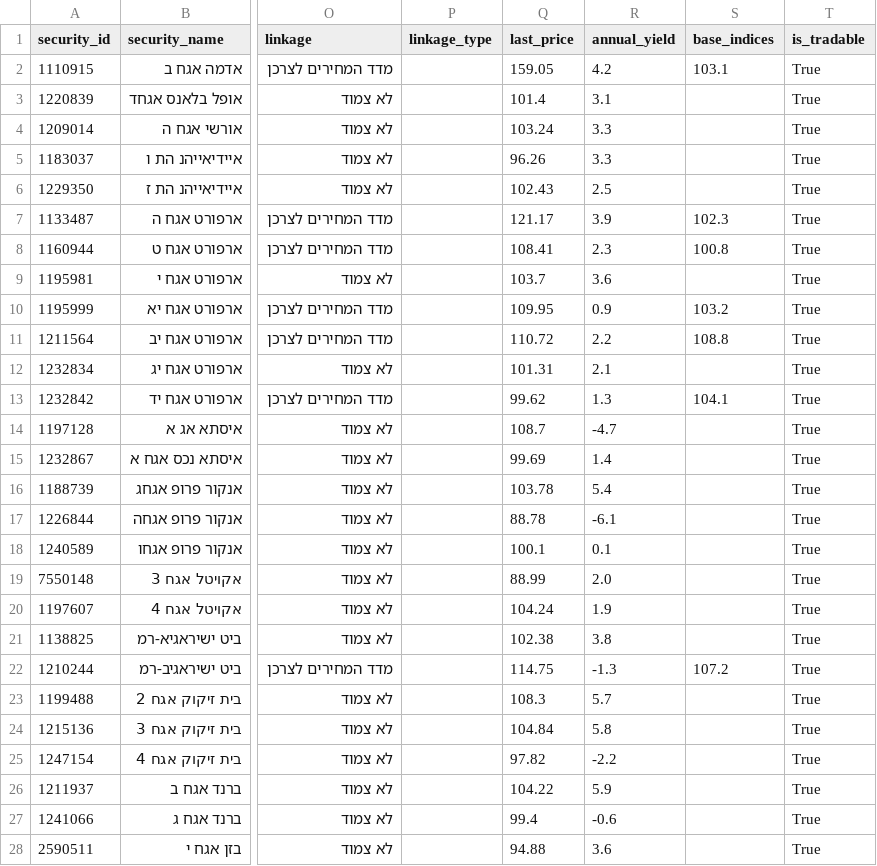
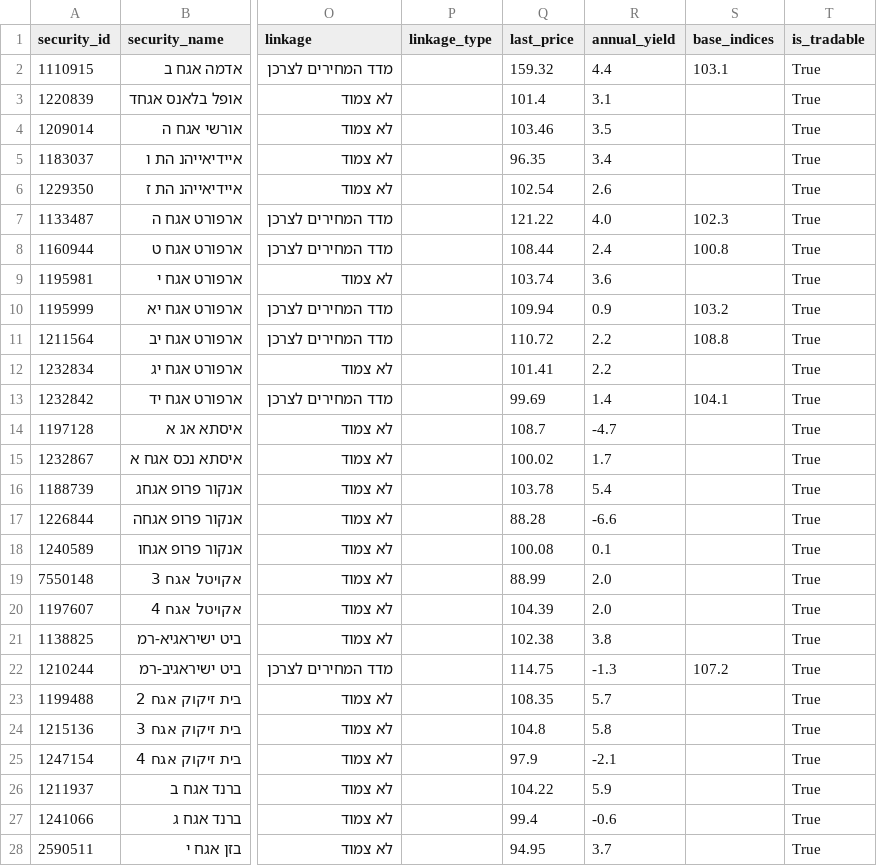
Before and after one commit to Revach123/HARAV_LEVIN, a CSV file: data/bonds_list/bonds_general.csv, drawn as a sheet; only a part is shown, gaps mark what is left out; the diff covers the shown part only; the diff names each change by its address in the sheet, - before the commit and + after, or states it on an @@ line.

```diff
--- a/data/bonds_list/bonds_general.csv
+++ b/data/bonds_list/bonds_general.csv
-Q2 (last_price): 159.05
+Q2 (last_price): 159.32
-R2 (annual_yield): 4.2
+R2 (annual_yield): 4.4
-Q4 (last_price): 103.24
+Q4 (last_price): 103.46
-R4 (annual_yield): 3.3
+R4 (annual_yield): 3.5
-Q5 (last_price): 96.26
+Q5 (last_price): 96.35
-R5 (annual_yield): 3.3
+R5 (annual_yield): 3.4
-Q6 (last_price): 102.43
+Q6 (last_price): 102.54
-R6 (annual_yield): 2.5
+R6 (annual_yield): 2.6
-Q7 (last_price): 121.17
+Q7 (last_price): 121.22
-R7 (annual_yield): 3.9
+R7 (annual_yield): 4.0
-Q8 (last_price): 108.41
+Q8 (last_price): 108.44
-R8 (annual_yield): 2.3
+R8 (annual_yield): 2.4
-Q9 (last_price): 103.7
+Q9 (last_price): 103.74
-Q10 (last_price): 109.95
+Q10 (last_price): 109.94
-Q12 (last_price): 101.31
+Q12 (last_price): 101.41
-R12 (annual_yield): 2.1
+R12 (annual_yield): 2.2
-Q13 (last_price): 99.62
+Q13 (last_price): 99.69
-R13 (annual_yield): 1.3
+R13 (annual_yield): 1.4
-Q15 (last_price): 99.69
+Q15 (last_price): 100.02
-R15 (annual_yield): 1.4
+R15 (annual_yield): 1.7
-Q17 (last_price): 88.78
+Q17 (last_price): 88.28
-R17 (annual_yield): -6.1
+R17 (annual_yield): -6.6
-Q18 (last_price): 100.1
+Q18 (last_price): 100.08
-Q20 (last_price): 104.24
+Q20 (last_price): 104.39
-R20 (annual_yield): 1.9
+R20 (annual_yield): 2.0
-Q23 (last_price): 108.3
+Q23 (last_price): 108.35
-Q24 (last_price): 104.84
+Q24 (last_price): 104.8
-Q25 (last_price): 97.82
+Q25 (last_price): 97.9
-R25 (annual_yield): -2.2
+R25 (annual_yield): -2.1
-Q28 (last_price): 94.88
+Q28 (last_price): 94.95
-R28 (annual_yield): 3.6
+R28 (annual_yield): 3.7
```
Also changed, not shown: 103 edited cells elsewhere in this file, data/bonds_list/bonds_all.csv, data/bonds_list/bonds_private.csv, 4 other files.
